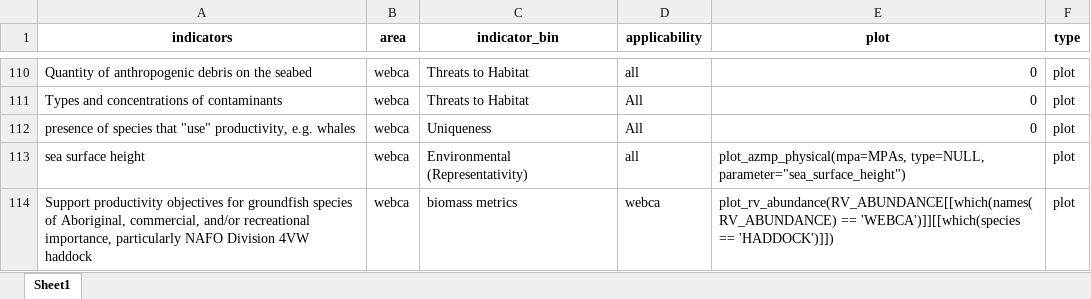
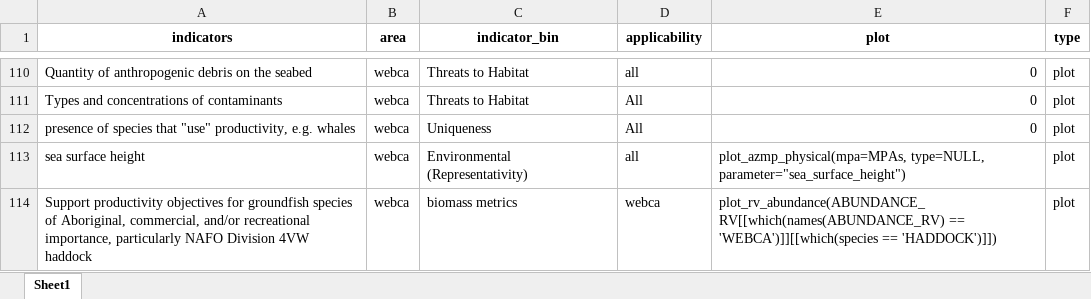
Before and after one commit to dfo-mar-mpas/MarConsNetAnalysis, an Excel workbook: data/indicator_binning.xlsx, sheet Sheet1, drawn as a sheet; only a part is shown, gaps mark what is left out; values as stored, in another font and other column widths than the file's, no borders; the diff names each change by its address in the sheet, - before the commit and + after, or states it on an @@ line.

```diff
--- a/data/indicator_binning.xlsx (sheet Sheet1)
+++ b/data/indicator_binning.xlsx (sheet Sheet1)
-E114 (plot): plot_rv_abundance(RV_ABUNDANCE[[which(names(RV_ABUNDANCE) == 'WEBCA')]][[which(species…
+E114 (plot): plot_rv_abundance(ABUNDANCE_RV[[which(names(ABUNDANCE_RV) == 'WEBCA')]][[which(species…
```
Also changed, not shown: 1 other file.
